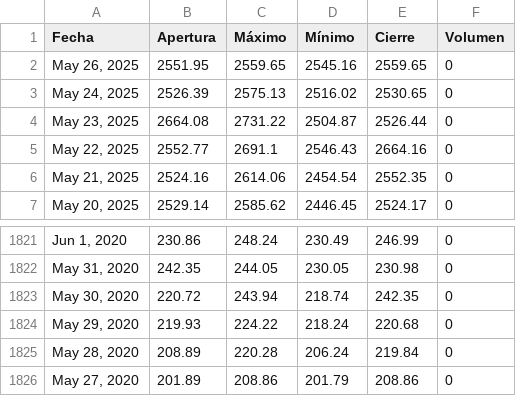
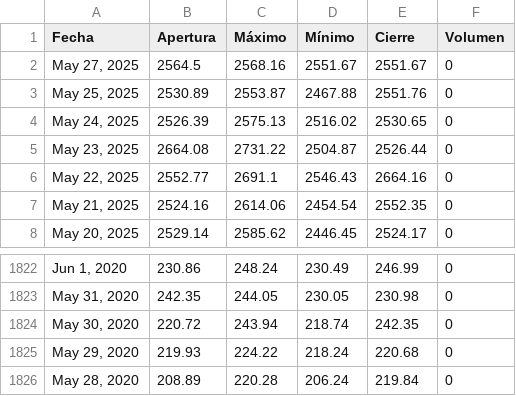
Before and after one commit to jimymora25/Tarea_2_Proyecto_Integrado_V, a CSV file: src/proyecto/static/data/historical.csv, drawn as a sheet; only a part is shown, gaps mark what is left out; removed rows and columns are numbered as before the commit, all else as after; the diff names each change by its address in the sheet, - before the commit and + after, or states it on an @@ line.

```diff
--- a/src/proyecto/static/data/historical.csv
+++ b/src/proyecto/static/data/historical.csv
-row 2: May 26, 2025 | 2551.95 | 2559.65 | 2545.16 | 2559.65 | 0
+row 2: May 27, 2025 | 2564.5 | 2568.16 | 2551.67 | 2551.67 | 0
+row 3: May 25, 2025 | 2530.89 | 2553.87 | 2467.88 | 2551.76 | 0
-row 1826: May 27, 2020 | 201.89 | 208.86 | 201.79 | 208.86 | 0
```
Also changed, not shown: 6 other files.
